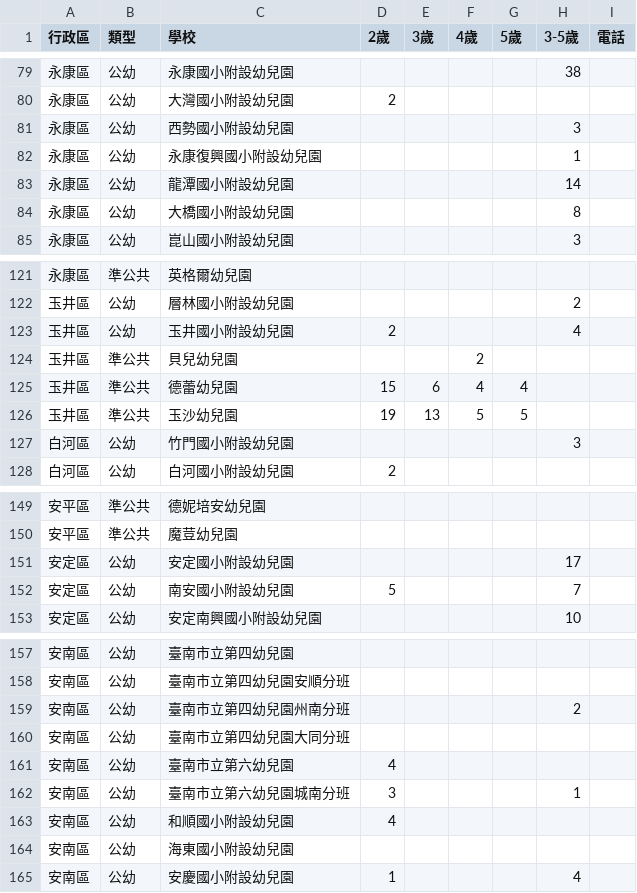
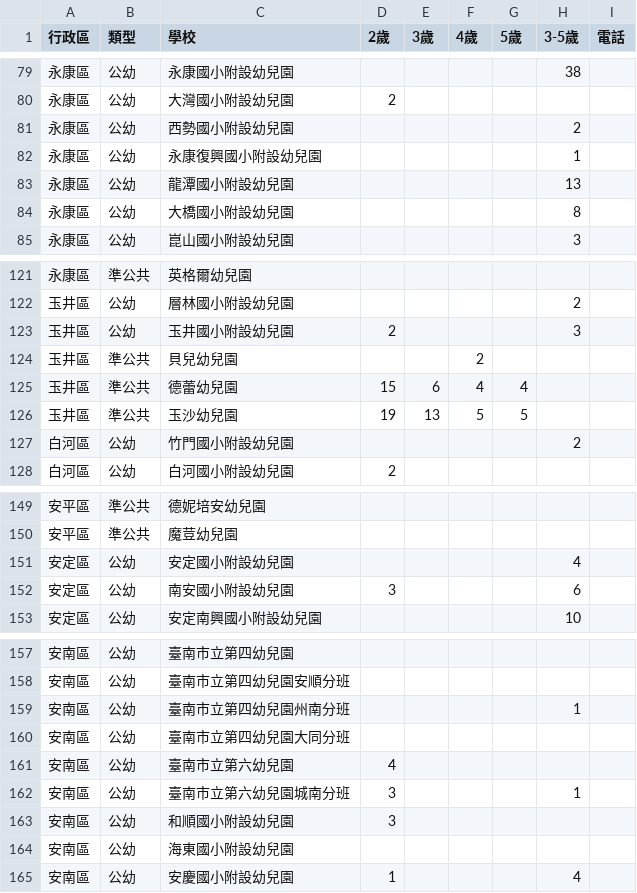
Before and after one commit to kiang/kid.tn.edu.tw, a CSV file: data/2025/data3.csv, drawn as a sheet; only a part is shown, gaps mark what is left out; the diff covers the shown part only.

```diff
--- a/data/2025/data3.csv
+++ b/data/2025/data3.csv
@@ -80,5 +80,5 @@
 永康區,公幼,大灣國小附設幼兒園,2,,,,,
-永康區,公幼,西勢國小附設幼兒園,,,,,3,
+永康區,公幼,西勢國小附設幼兒園,,,,,2,
 永康區,公幼,永康復興國小附設幼兒園,,,,,1,
-永康區,公幼,龍潭國小附設幼兒園,,,,,14,
+永康區,公幼,龍潭國小附設幼兒園,,,,,13,
 永康區,公幼,大橋國小附設幼兒園,,,,,8,
@@ -122,3 +122,3 @@
 玉井區,公幼,層林國小附設幼兒園,,,,,2,
-玉井區,公幼,玉井國小附設幼兒園,2,,,,4,
+玉井區,公幼,玉井國小附設幼兒園,2,,,,3,
 玉井區,準公共,貝兒幼兒園,,,2,,,
@@ -126,3 +126,3 @@
 玉井區,準公共,玉沙幼兒園,19,13,5,5,,
-白河區,公幼,竹門國小附設幼兒園,,,,,3,
+白河區,公幼,竹門國小附設幼兒園,,,,,2,
 白河區,公幼,白河國小附設幼兒園,2,,,,,
@@ -150,4 +150,4 @@
 安平區,準公共,魔荳幼兒園,,,,,,
-安定區,公幼,安定國小附設幼兒園,,,,,17,
-安定區,公幼,南安國小附設幼兒園,5,,,,7,
+安定區,公幼,安定國小附設幼兒園,,,,,4,
+安定區,公幼,南安國小附設幼兒園,3,,,,6,
 安定區,公幼,安定南興國小附設幼兒園,,,,,10,
@@ -158,3 +158,3 @@
 安南區,公幼,臺南市立第四幼兒園安順分班,,,,,,
-安南區,公幼,臺南市立第四幼兒園州南分班,,,,,2,
+安南區,公幼,臺南市立第四幼兒園州南分班,,,,,1,
 安南區,公幼,臺南市立第四幼兒園大同分班,,,,,,
@@ -162,3 +162,3 @@
 安南區,公幼,臺南市立第六幼兒園城南分班,3,,,,1,
-安南區,公幼,和順國小附設幼兒園,4,,,,,
+安南區,公幼,和順國小附設幼兒園,3,,,,,
 安南區,公幼,海東國小附設幼兒園,,,,,,
```
Also changed, not shown: 20 edited cells elsewhere in this file, 1 other file.
